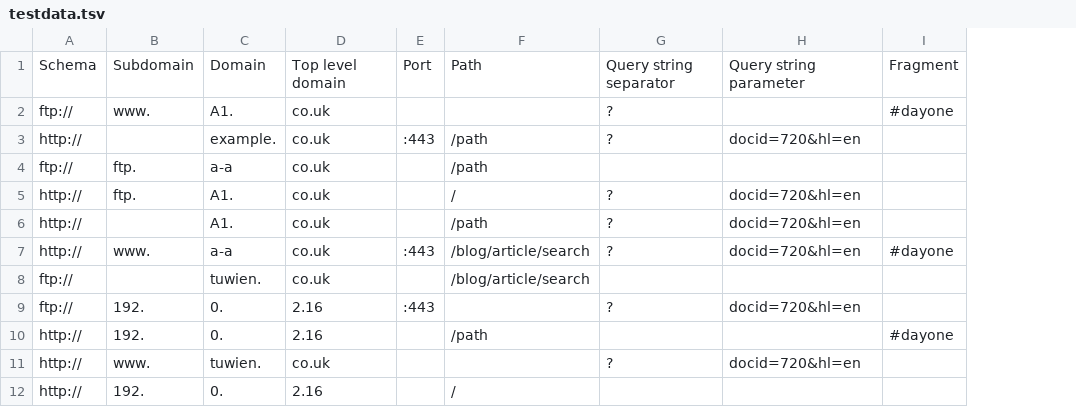
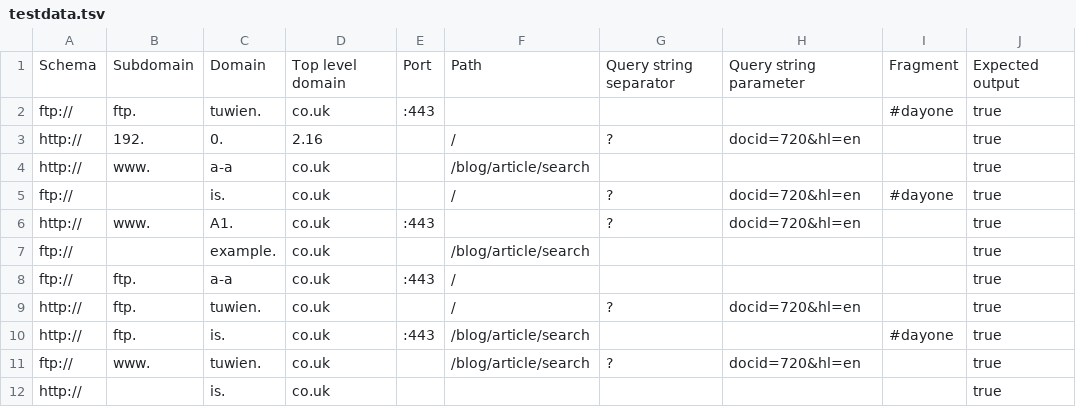
Before and after one commit to wilhetuwien/Software-Testing-188.280-, a TSV file: Exercise01/04-CombinatorialTesting/testdata.tsv, drawn as a sheet; only a part is shown; removed rows and columns are numbered as before the commit, all else as after; the diff covers the shown part only; the diff names each change by its address in the sheet, - before the commit and + after, or states it on an @@ line.

```diff
--- a/Exercise01/04-CombinatorialTesting/testdata.tsv
+++ b/Exercise01/04-CombinatorialTesting/testdata.tsv
+column J, row 1: Expected output; rows 5-6: true | true; rows 8-12: all true
+row 2: ftp:// | ftp. | tuwien. | co.uk | :443 |  |  |  | #dayone | true
+row 3: http:// | 192. | 0. | 2.16 |  | / | ? | docid=720&hl=en |  | true
+row 4: http:// | www. | a-a | co.uk |  | /blog/article/search |  |  |  | true
-B5: www.
+B5: (empty)
-C5: A1.
+C5: is.
-F5: (empty)
+F5: /
-H5: (empty)
+H5: docid=720&hl=en
-B6: (empty)
+B6: www.
-C6: example.
+C6: A1.
-F6: /path
+F6: (empty)
+row 7: ftp:// |  | example. | co.uk |  | /blog/article/search |  |  |  | true
-E8: (empty)
+E8: :443
-F8: /path
+F8: /
-C9: A1.
+C9: tuwien.
-row 6: http:// |  | A1. | co.uk |  | /path | ? | docid=720&hl=en
-B10: www.
+B10: ftp.
-C10: a-a
+C10: is.
-G10: ?
+G10: (empty)
-H10: docid=720&hl=en
+H10: (empty)
-B11: (empty)
+B11: www.
-G11: (empty)
+G11: ?
-H11: (empty)
+H11: docid=720&hl=en
-row 9: ftp:// | 192. | 0. | 2.16 | :443 |  | ? | docid=720&hl=en
-row 10: http:// | 192. | 0. | 2.16 |  | /path |  |  | #dayone
-B12: www.
+B12: (empty)
-C12: tuwien.
+C12: is.
-G12: ?
+G12: (empty)
-H12: docid=720&hl=en
+H12: (empty)
-row 12: http:// | 192. | 0. | 2.16 |  | /
```
Also changed, not shown: 6 added rows, 8 removed rows and 22 edited cells elsewhere in this file, 3 other files.
